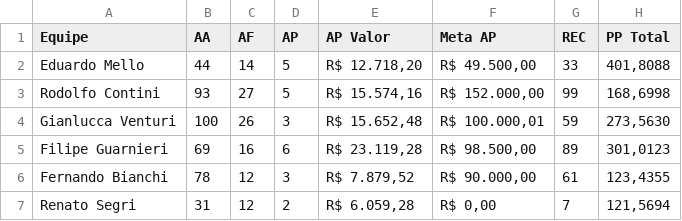
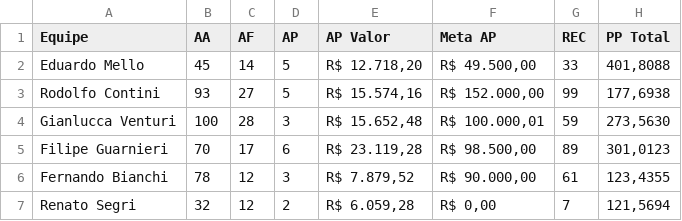
Before and after one commit to sprietootero/gestaoavista-sp1, a CSV file: dados_extraidos.csv, drawn as a sheet.

```diff
--- a/dados_extraidos.csv
+++ b/dados_extraidos.csv
@@ -1,7 +1,7 @@
 Equipe,AA,AF,AP,AP Valor,Meta AP,REC,PP Total
-Eduardo Mello,44,14,5,"R$ 12.718,20","R$ 49.500,00",33,"401,8088"
-Rodolfo Contini,93,27,5,"R$ 15.574,16","R$ 152.000,00",99,"168,6998"
-Gianlucca Venturi,100,26,3,"R$ 15.652,48","R$ 100.000,01",59,"273,5630"
-Filipe Guarnieri,69,16,6,"R$ 23.119,28","R$ 98.500,00",89,"301,0123"
+Eduardo Mello,45,14,5,"R$ 12.718,20","R$ 49.500,00",33,"401,8088"
+Rodolfo Contini,93,27,5,"R$ 15.574,16","R$ 152.000,00",99,"177,6938"
+Gianlucca Venturi,100,28,3,"R$ 15.652,48","R$ 100.000,01",59,"273,5630"
+Filipe Guarnieri,70,17,6,"R$ 23.119,28","R$ 98.500,00",89,"301,0123"
 Fernando Bianchi,78,12,3,"R$ 7.879,52","R$ 90.000,00",61,"123,4355"
-Renato Segri,31,12,2,"R$ 6.059,28","R$ 0,00",7,"121,5694"
+Renato Segri,32,12,2,"R$ 6.059,28","R$ 0,00",7,"121,5694"
```
Also changed, not shown: ranking_7dias.csv, 2 other files.
